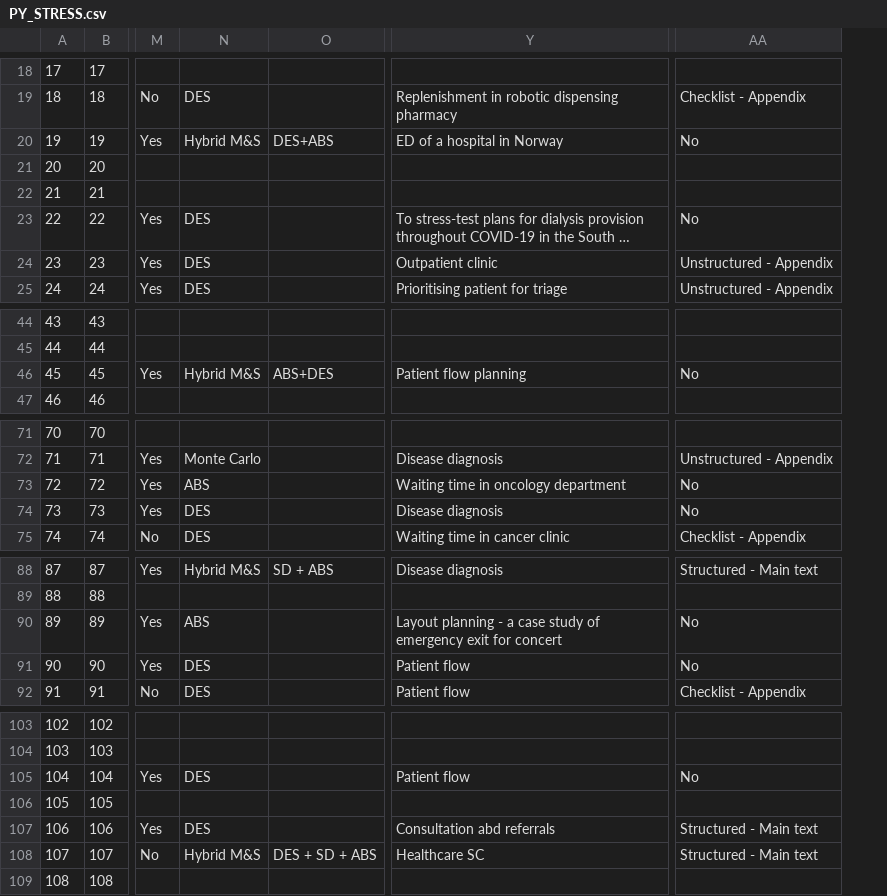
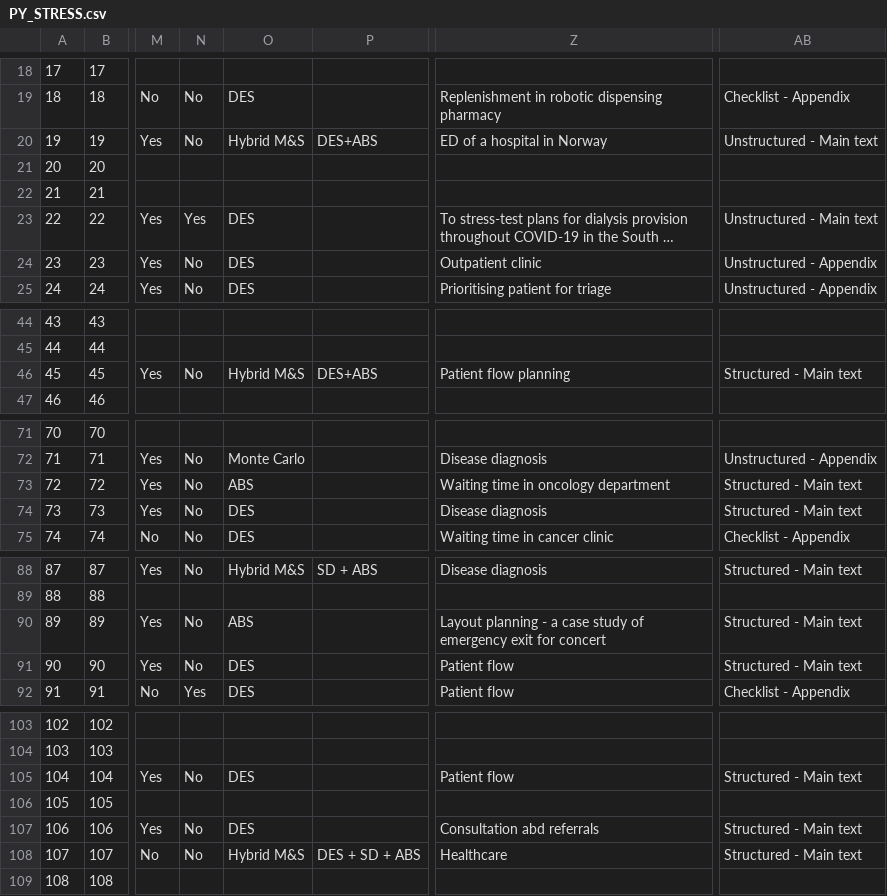
Before and after one commit to pythonhealthdatascience/stress_update, a CSV file: PY_STRESS.csv, drawn as a sheet; only a part is shown, gaps mark what is left out; long unchanged cells end in …; addresses are those after the commit; the diff covers the shown part only; the diff names each change by its address in the sheet, - before the commit and + after, or states it on an @@ line.

```diff
--- a/PY_STRESS.csv
+++ b/PY_STRESS.csv
+column N, rows 19-25: No | No |  |  | Yes | No | No; row 46: No; rows 72-75: all No; rows 88-92: No |  | No | No | Yes; rows 105-108: No |  | No | No
-AB20: No
+AB20: Unstructured - Main text
-AB23: No
+AB23: Unstructured - Main text
-P46: ABS+DES
+P46: DES+ABS
-AB46: No
+AB46: Structured - Main text
-AB73:AB74: No
+AB73:AB74: Structured - Main text
-AB90:AB91: No
+AB90:AB91: Structured - Main text
-AB105: No
+AB105: Structured - Main text
-Z108: Healthcare SC
+Z108: Healthcare
```
Also changed, not shown: 27 edited cells elsewhere in this file, 2 other files.
